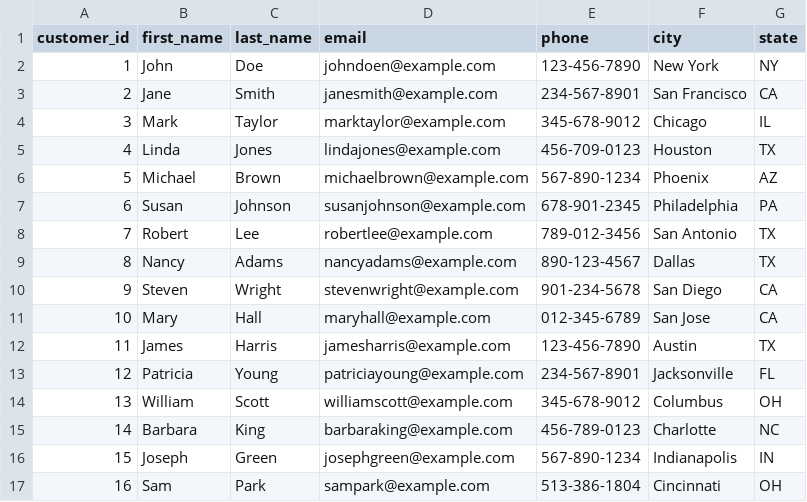
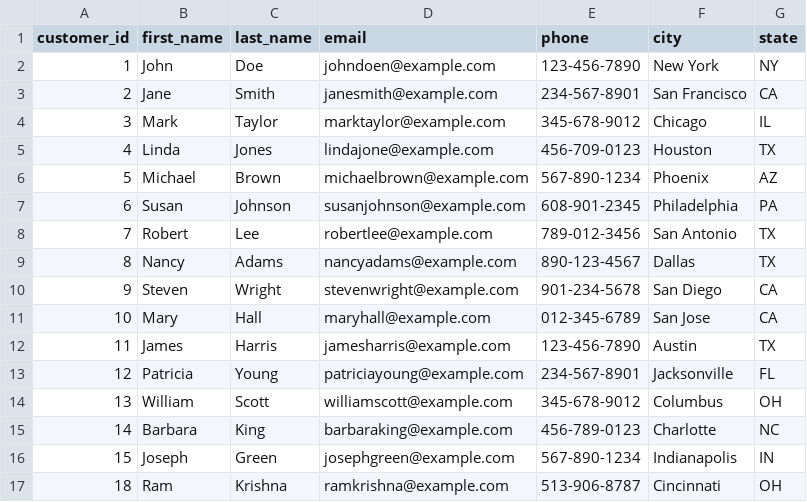
Before and after one commit to Sahithikrishna18/Test, a CSV file: seeds/raw_customers.csv, drawn as a sheet.

Commit message:
added new row

```diff
--- a/seeds/raw_customers.csv
+++ b/seeds/raw_customers.csv
@@ -4,5 +4,5 @@ customer_id,first_name,last_name,email,phone,city,state
 3,Mark,Taylor,marktaylor@example.com,345-678-9012,Chicago,IL
-4,Linda,Jones,lindajones@example.com,456-709-0123,Houston,TX
+4,Linda,Jones,lindajone@example.com,456-709-0123,Houston,TX
 5,Michael,Brown,michaelbrown@example.com,567-890-1234,Phoenix,AZ
-6,Susan,Johnson,susanjohnson@example.com,678-901-2345,Philadelphia,PA
+6,Susan,Johnson,susanjohnson@example.com,608-901-2345,Philadelphia,PA
 7,Robert,Lee,robertlee@example.com,789-012-3456,San Antonio,TX
@@ -16,2 +16,2 @@ customer_id,first_name,last_name,email,phone,city,state
 15,Joseph,Green,josephgreen@example.com,567-890-1234,Indianapolis,IN
-16,Sam,Park,sampark@example.com,513-386-1804,Cincinnati,OH
+18,Ram,Krishna,ramkrishna@example.com,513-906-8787,Cincinnati,OH
```
